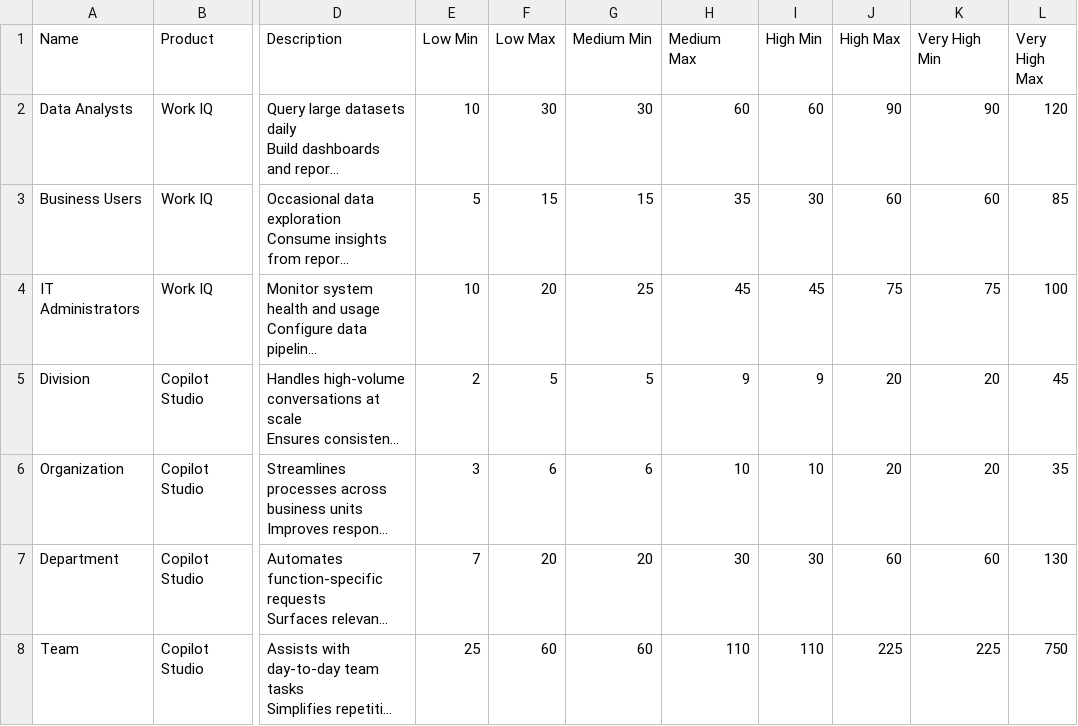
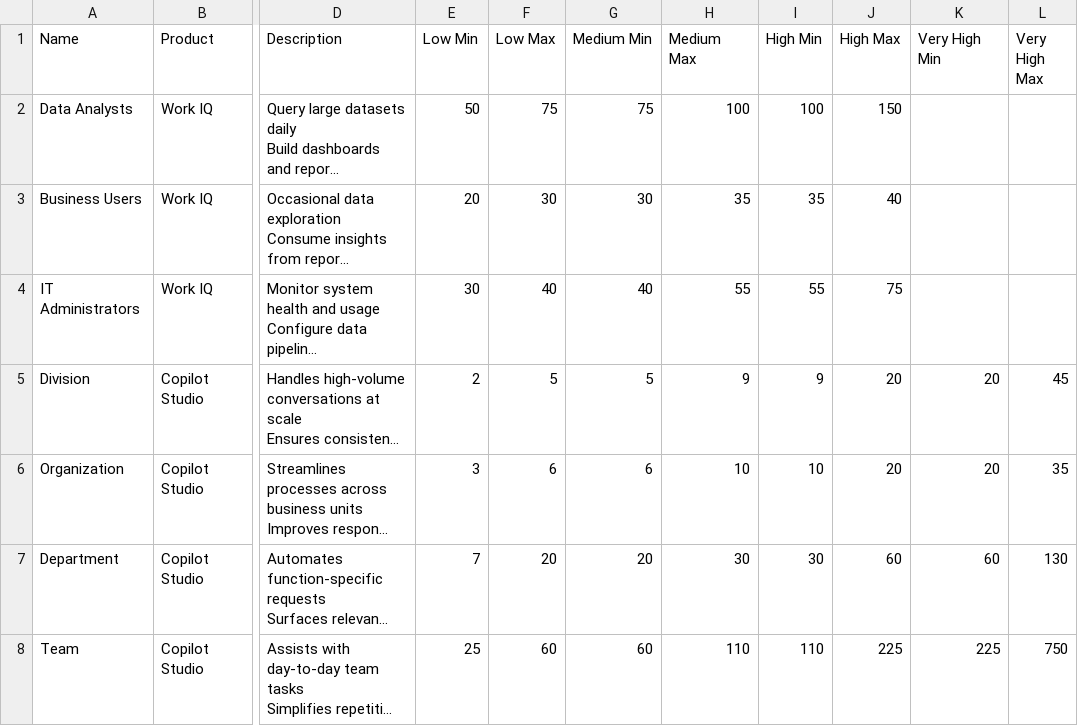
Before and after one commit to bcaauwe/CodeApps, a CSV file: CreditCalculator/templateData/personas.csv, drawn as a sheet; only a part is shown, gaps mark what is left out; long unchanged cells end in …; the diff covers the shown part only; the diff names each change by its address in the sheet, - before the commit and + after, or states it on an @@ line.

```diff
--- a/CreditCalculator/templateData/personas.csv
+++ b/CreditCalculator/templateData/personas.csv
-E2 (Low Min): 10
+E2 (Low Min): 50
-F2 (Low Max): 30
+F2 (Low Max): 75
-G2 (Medium Min): 30
+G2 (Medium Min): 75
-H2 (Medium Max): 60
+H2 (Medium Max): 100
-I2 (High Min): 60
+I2 (High Min): 100
-J2 (High Max): 90
+J2 (High Max): 150
-K2 (Very High Min): 90
+K2 (Very High Min): (empty)
-L2 (Very High Max): 120
+L2 (Very High Max): (empty)
-E3 (Low Min): 5
+E3 (Low Min): 20
-F3 (Low Max): 15
+F3 (Low Max): 30
-G3 (Medium Min): 15
+G3 (Medium Min): 30
-I3 (High Min): 30
+I3 (High Min): 35
-J3 (High Max): 60
+J3 (High Max): 40
-K3 (Very High Min): 60
+K3 (Very High Min): (empty)
-L3 (Very High Max): 85
+L3 (Very High Max): (empty)
-E4 (Low Min): 10
+E4 (Low Min): 30
-F4 (Low Max): 20
+F4 (Low Max): 40
-G4 (Medium Min): 25
+G4 (Medium Min): 40
-H4 (Medium Max): 45
+H4 (Medium Max): 55
-I4 (High Min): 45
+I4 (High Min): 55
-K4 (Very High Min): 75
+K4 (Very High Min): (empty)
-L4 (Very High Max): 100
+L4 (Very High Max): (empty)
```
Also changed, not shown: 24 edited cells elsewhere in this file, 1 other file.
